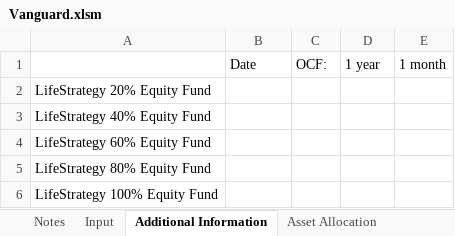
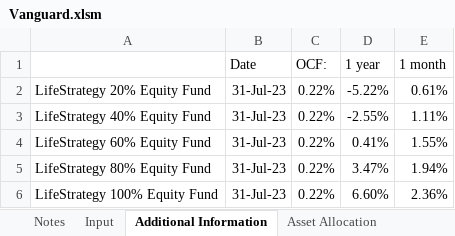
Before and after one commit to PashaBiker/pdf_scraping, an Excel workbook: 15_milestone/Vanguard/Vanguard.xlsm, sheet Additional Information, drawn as a sheet; values as stored, in another font and other column widths than the file's, no borders; the diff names each change by its address in the sheet, - before the commit and + after, or states it on an @@ line.

```diff
--- a/15_milestone/Vanguard/Vanguard.xlsm (sheet Additional Information)
+++ b/15_milestone/Vanguard/Vanguard.xlsm (sheet Additional Information)
-B2:B6 (Date): (empty)
+B2:B6 (Date): 31-Jul-23
-C2:C6 (OCF:): (empty)
+C2:C6 (OCF:): 0.22%
-D2 (1 year): (empty)
+D2 (1 year): -5.22%
-E2 (1 month): (empty)
+E2 (1 month): 0.61%
-D3 (1 year): (empty)
+D3 (1 year): -2.55%
-E3 (1 month): (empty)
+E3 (1 month): 1.11%
-D4 (1 year): (empty)
+D4 (1 year): 0.41%
-E4 (1 month): (empty)
+E4 (1 month): 1.55%
-D5 (1 year): (empty)
+D5 (1 year): 3.47%
-E5 (1 month): (empty)
+E5 (1 month): 1.94%
-D6 (1 year): (empty)
+D6 (1 year): 6.60%
-E6 (1 month): (empty)
+E6 (1 month): 2.36%
```
Also changed, not shown: sheet Asset Allocation, sheet Broad Asset Allocation, sheet Bond Allocation, sheet Performance and Fees, sheet Dates, formulas that keep their value, 15_milestone/Brown Shipley/Brown Shipley.xlsm, 7 other files.
